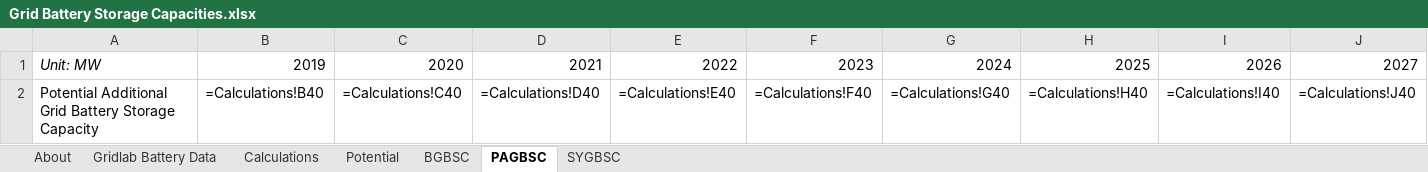
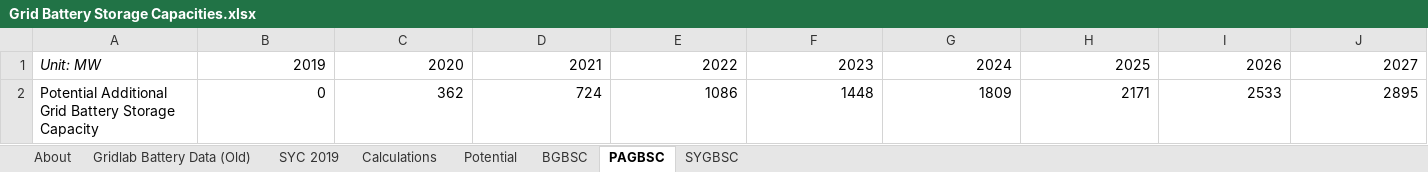
Before and after one commit to EnergyInnovation/eps-virginia, an Excel workbook: InputData/elec/GBSC/Grid Battery Storage Capacities.xlsx, sheet PAGBSC, drawn as a sheet; only a part is shown; values as stored, in another font and other column widths than the file's, no borders; formulas without a stored value are shown as written; removed rows and columns are numbered as before the commit, all else as after; rows hold the shown columns only; the diff names each change by its address in the sheet, - before the commit and + after, or states it on an @@ line.

```diff
--- a/InputData/elec/GBSC/Grid Battery Storage Capacities.xlsx (sheet PAGBSC)
+++ b/InputData/elec/GBSC/Grid Battery Storage Capacities.xlsx (sheet PAGBSC)
-sheet tab: Gridlab Battery Data
+sheet tab: Gridlab Battery Data (Old)
+sheet tab: SYC 2019
-row 2: Potential Additional Grid Battery Storage Capacity | =Calculations!B40 | =Calculations!C40 | =Calculations!D40 | =Calculations!E40 | =Calculations!F40 | =Calculations!G40 | =Calculations!H40 | =Calculations!I40 | =Calculations!J40
+row 2: Potential Additional Grid Battery Storage Capacity | 0 | 362 | 724 | 1086 | 1448 | 1809 | 2171 | 2533 | 2895
```
Also changed, not shown: sheet Calculations, sheet BGBSC, sheet About, sheet SYGBSC, charts or pictures, InputData/ctrl-settings/BAEPAbCiPC/Bool Are Energy Prices Affected by Chng in Production Costs.xlsx, 3 other files.
